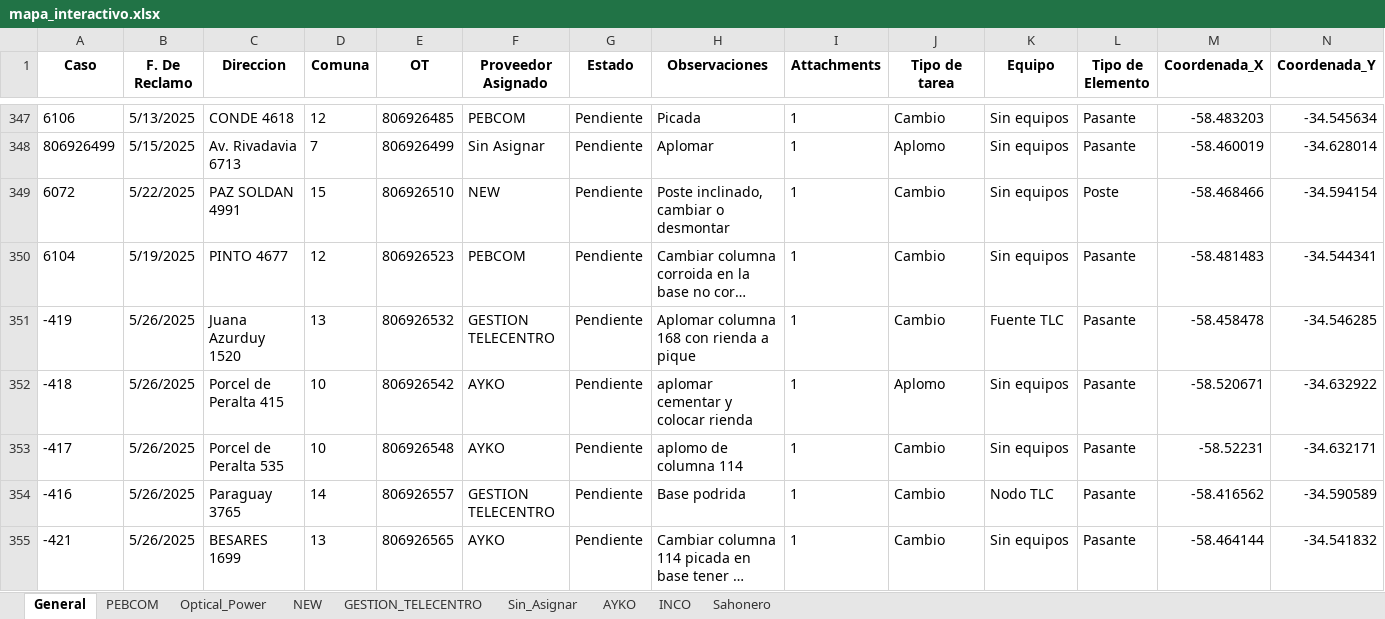
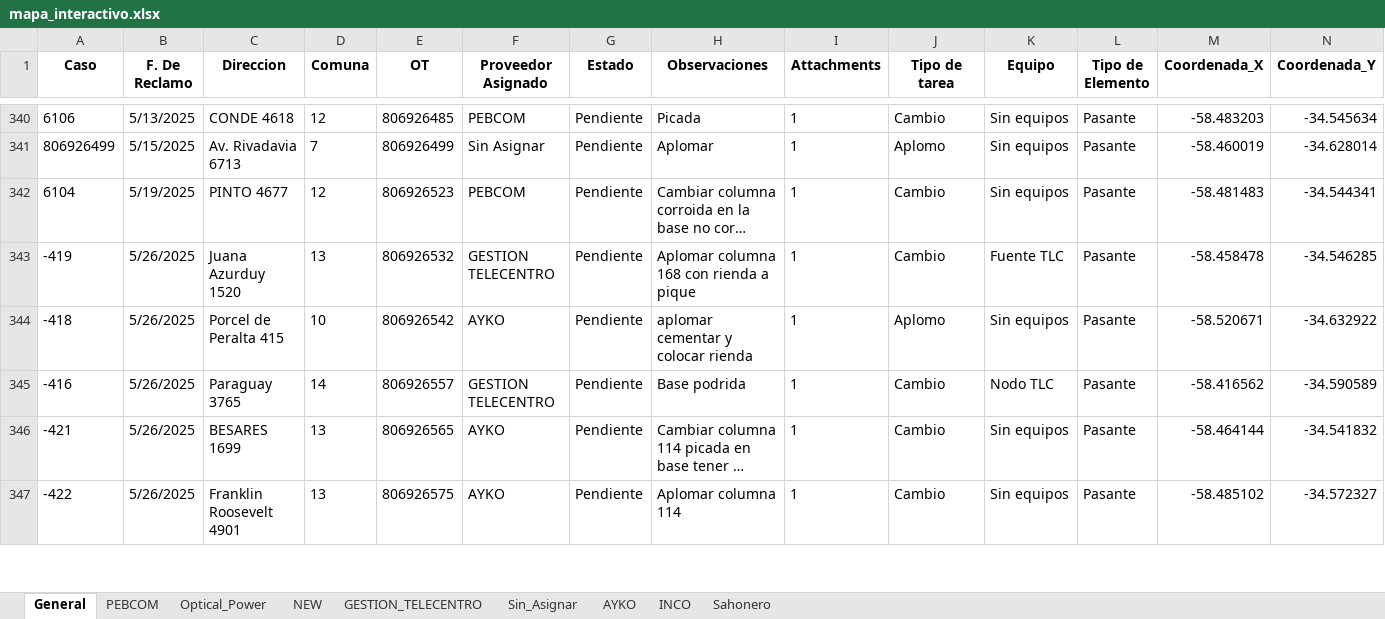
Before and after one commit to riv1matias/mi-repositorio, an Excel workbook: mapa_interactivo.xlsx, sheet General, drawn as a sheet; only a part is shown, gaps mark what is left out; the shorter side is filled out with more unchanged rows; long unchanged cells end in …; values as stored, in another font and other column widths than the file's, no borders; removed rows and columns are numbered as before the commit, all else as after; the diff covers the shown part only; the diff names each change by its address in the sheet, - before the commit and + after, or states it on an @@ line.

Commit message:
🔄 Actualización automática del index.html y archivo Excel

```diff
--- a/mapa_interactivo.xlsx (sheet General)
+++ b/mapa_interactivo.xlsx (sheet General)
-row 349: 6072 | 5/22/2025 | PAZ SOLDAN 4991 | 15 | 806926510 | NEW | Pendiente | Poste inclinado, cambiar o desmontar | 1 | Cambio | Sin equipos | Poste | -58.468466 | -34.594154
-row 353: -417 | 5/26/2025 | Porcel de Peralta 535 | 10 | 806926548 | AYKO | Pendiente | aplomo de columna 114 | 1 | Cambio | Sin equipos | Pasante | -58.52231 | -34.632171
```
Also changed, not shown: 1 added row and 10 removed rows elsewhere in this sheet, sheet AYKO, sheet NEW, sheet Optical_Power, 1 other file.
